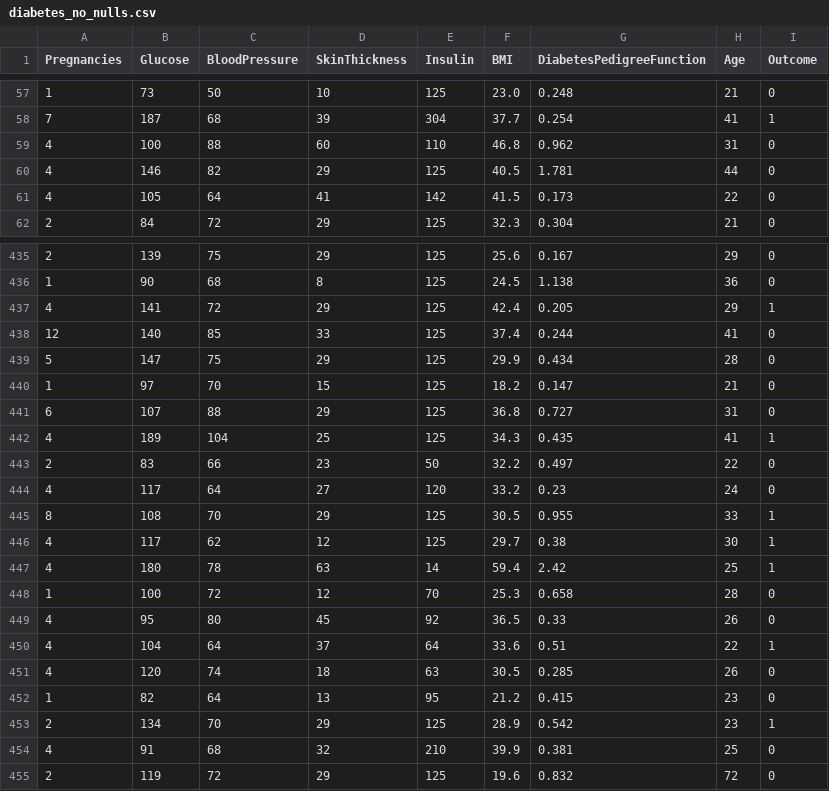
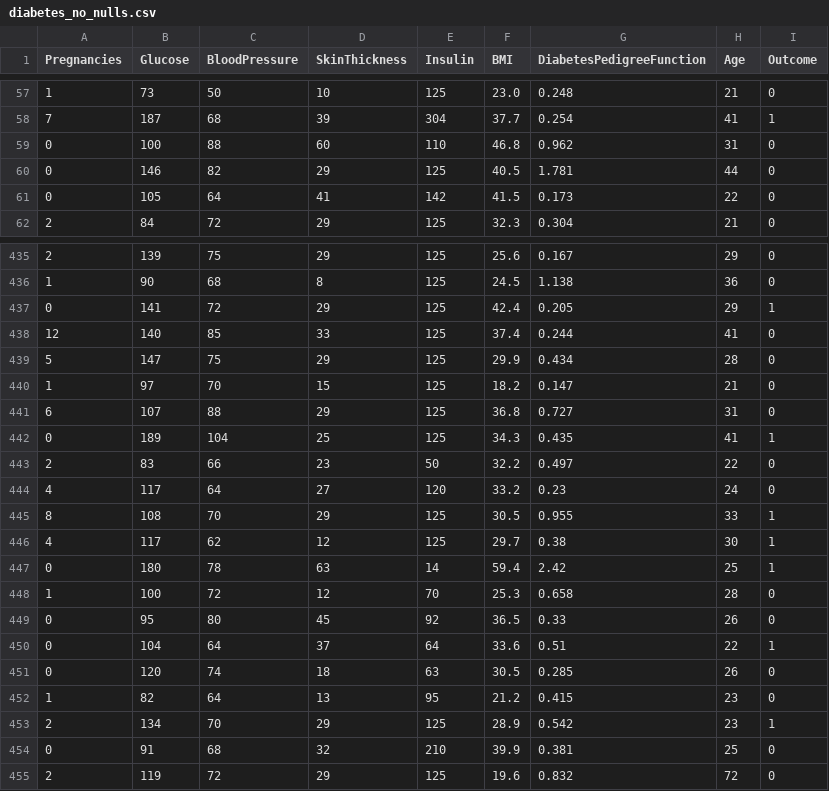
Before and after one commit to durexex/xtra, a CSV file: dataset/diabetes_no_nulls.csv, drawn as a sheet; only a part is shown, gaps mark what is left out; the diff covers the shown part only.

```diff
--- a/dataset/diabetes_no_nulls.csv
+++ b/dataset/diabetes_no_nulls.csv
@@ -58,5 +58,5 @@ Pregnancies,Glucose,BloodPressure,SkinThickness,Insulin,BMI,DiabetesPedigreeFunc
 7,187,68,39,304,37.7,0.254,41,1
-4,100,88,60,110,46.8,0.962,31,0
-4,146,82,29,125,40.5,1.781,44,0
-4,105,64,41,142,41.5,0.173,22,0
+0,100,88,60,110,46.8,0.962,31,0
+0,146,82,29,125,40.5,1.781,44,0
+0,105,64,41,142,41.5,0.173,22,0
 2,84,72,29,125,32.3,0.304,21,0
@@ -436,3 +436,3 @@ Pregnancies,Glucose,BloodPressure,SkinThickness,Insulin,BMI,DiabetesPedigreeFunc
 1,90,68,8,125,24.5,1.138,36,0
-4,141,72,29,125,42.4,0.205,29,1
+0,141,72,29,125,42.4,0.205,29,1
 12,140,85,33,125,37.4,0.244,41,0
@@ -441,3 +441,3 @@ Pregnancies,Glucose,BloodPressure,SkinThickness,Insulin,BMI,DiabetesPedigreeFunc
 6,107,88,29,125,36.8,0.727,31,0
-4,189,104,25,125,34.3,0.435,41,1
+0,189,104,25,125,34.3,0.435,41,1
 2,83,66,23,50,32.2,0.497,22,0
@@ -446,10 +446,10 @@ Pregnancies,Glucose,BloodPressure,SkinThickness,Insulin,BMI,DiabetesPedigreeFunc
 4,117,62,12,125,29.7,0.38,30,1
-4,180,78,63,14,59.4,2.42,25,1
+0,180,78,63,14,59.4,2.42,25,1
 1,100,72,12,70,25.3,0.658,28,0
-4,95,80,45,92,36.5,0.33,26,0
-4,104,64,37,64,33.6,0.51,22,1
-4,120,74,18,63,30.5,0.285,26,0
+0,95,80,45,92,36.5,0.33,26,0
+0,104,64,37,64,33.6,0.51,22,1
+0,120,74,18,63,30.5,0.285,26,0
 1,82,64,13,95,21.2,0.415,23,0
 2,134,70,29,125,28.9,0.542,23,1
-4,91,68,32,210,39.9,0.381,25,0
+0,91,68,32,210,39.9,0.381,25,0
 2,119,72,29,125,19.6,0.832,72,0
```
Also changed, not shown: 101 edited cells elsewhere in this file, 17 other files.
